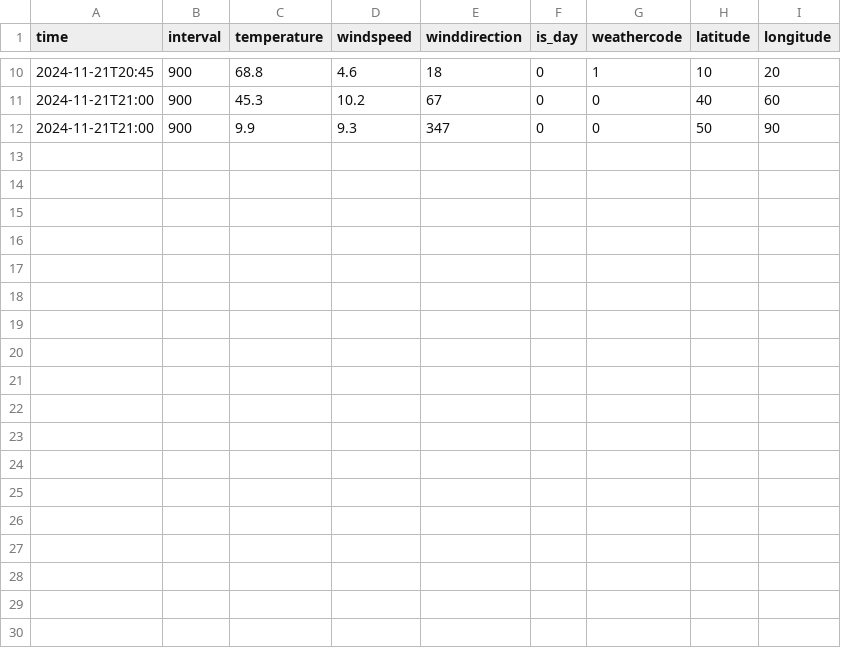
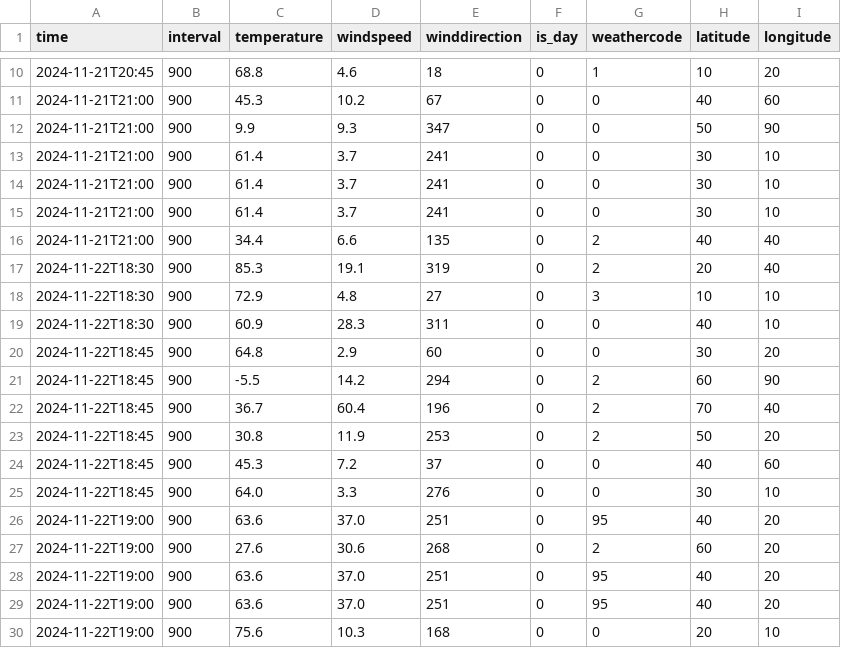
Before and after one commit to muhammadwarrad/Project-1-3400, a CSV file: output.csv, drawn as a sheet; only a part is shown, gaps mark what is left out; the diff names each change by its address in the sheet, - before the commit and + after, or states it on an @@ line.

```diff
--- a/output.csv
+++ b/output.csv
+row 13: 2024-11-21T21:00 | 900 | 61.4 | 3.7 | 241 | 0 | 0 | 30 | 10
+row 14: 2024-11-21T21:00 | 900 | 61.4 | 3.7 | 241 | 0 | 0 | 30 | 10
+row 15: 2024-11-21T21:00 | 900 | 61.4 | 3.7 | 241 | 0 | 0 | 30 | 10
+row 16: 2024-11-21T21:00 | 900 | 34.4 | 6.6 | 135 | 0 | 2 | 40 | 40
+row 17: 2024-11-22T18:30 | 900 | 85.3 | 19.1 | 319 | 0 | 2 | 20 | 40
+row 18: 2024-11-22T18:30 | 900 | 72.9 | 4.8 | 27 | 0 | 3 | 10 | 10
+row 19: 2024-11-22T18:30 | 900 | 60.9 | 28.3 | 311 | 0 | 0 | 40 | 10
+row 20: 2024-11-22T18:45 | 900 | 64.8 | 2.9 | 60 | 0 | 0 | 30 | 20
+row 21: 2024-11-22T18:45 | 900 | -5.5 | 14.2 | 294 | 0 | 2 | 60 | 90
+row 22: 2024-11-22T18:45 | 900 | 36.7 | 60.4 | 196 | 0 | 2 | 70 | 40
+row 23: 2024-11-22T18:45 | 900 | 30.8 | 11.9 | 253 | 0 | 2 | 50 | 20
+row 24: 2024-11-22T18:45 | 900 | 45.3 | 7.2 | 37 | 0 | 0 | 40 | 60
+row 25: 2024-11-22T18:45 | 900 | 64.0 | 3.3 | 276 | 0 | 0 | 30 | 10
+row 26: 2024-11-22T19:00 | 900 | 63.6 | 37.0 | 251 | 0 | 95 | 40 | 20
+row 27: 2024-11-22T19:00 | 900 | 27.6 | 30.6 | 268 | 0 | 2 | 60 | 20
+row 28: 2024-11-22T19:00 | 900 | 63.6 | 37.0 | 251 | 0 | 95 | 40 | 20
+row 29: 2024-11-22T19:00 | 900 | 63.6 | 37.0 | 251 | 0 | 95 | 40 | 20
+row 30: 2024-11-22T19:00 | 900 | 75.6 | 10.3 | 168 | 0 | 0 | 20 | 10
```
Also changed, not shown: 1 other file.
